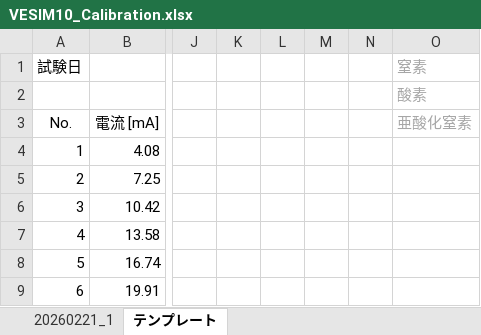
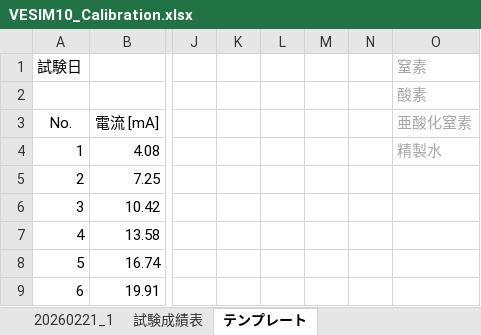
Before and after one commit to tokai-student-rocket-project/Gen6-GSE-Elec, an Excel workbook: Documents/VESIM10_Calibration.xlsx, sheet テンプレート, drawn as a sheet; only a part is shown, gaps mark what is left out; values as stored, in another font and other column widths than the file's, no borders; charts and pictures not drawn; the diff names each change by its address in the sheet, - before the commit and + after, or states it on an @@ line.

```diff
--- a/Documents/VESIM10_Calibration.xlsx (sheet テンプレート)
+++ b/Documents/VESIM10_Calibration.xlsx (sheet テンプレート)
+sheet tab: 試験成績表
-O4 (窒素): (empty)
+O4 (窒素): 精製水
```
Also changed, not shown: sheet 20260221_1, charts or pictures.
